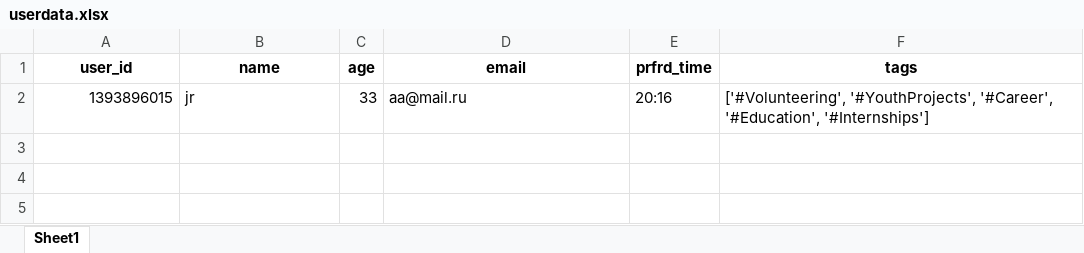
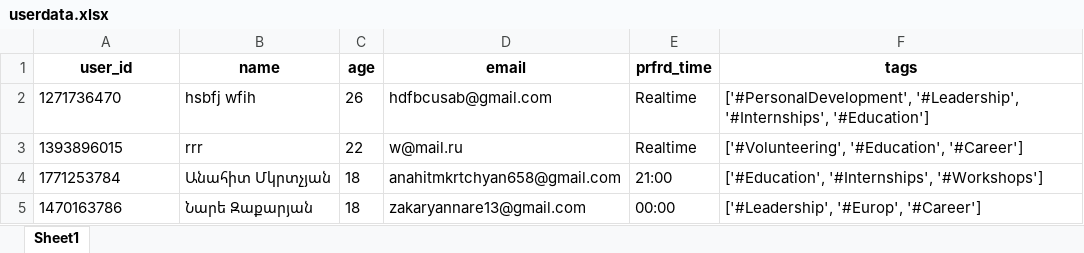
Before and after one commit to Imir0nMan/tg_mailing_list_bot, an Excel workbook: userdata.xlsx, sheet Sheet1, drawn as a sheet; values as stored, in another font and other column widths than the file's, no borders; addresses are those after the commit; the diff names each change by its address in the sheet, - before the commit and + after, or states it on an @@ line.

```diff
--- a/userdata.xlsx (sheet Sheet1)
+++ b/userdata.xlsx (sheet Sheet1)
+row 2: 1271736470 | hsbfj wfih | 26 | hdfbcusab@gmail.com | Realtime | ['#PersonalDevelopment', '#Leadership', '#Internships', '#Education']
-A3 alignment: right
+A3 alignment: left
-B3 (name): jr
+B3 (name): rrr
-C3 (age): 33
+C3 (age): 22
-D3 (email): aa@mail.ru
+D3 (email): w@mail.ru
-E3 (prfrd_time): 20:16
+E3 (prfrd_time): Realtime
-F3 (tags): ['#Volunteering', '#YouthProjects', '#Career', '#Education', '#Internships']
+F3 (tags): ['#Volunteering', '#Education', '#Career']
+row 4: 1771253784 | Անահիտ Մկրտչյան | 18 | anahitmkrtchyan658@gmail.com | 21:00 | ['#Education', '#Internships', '#Workshops']
+row 5: 1470163786 | Նարե Զաքարյան | 18 | zakaryannare13@gmail.com | 00:00 | ['#Leadership', '#Europ', '#Career']
```
Also changed, not shown: 7 other files.
